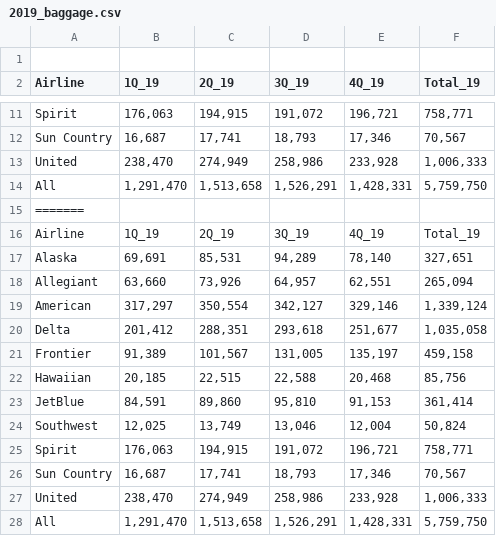
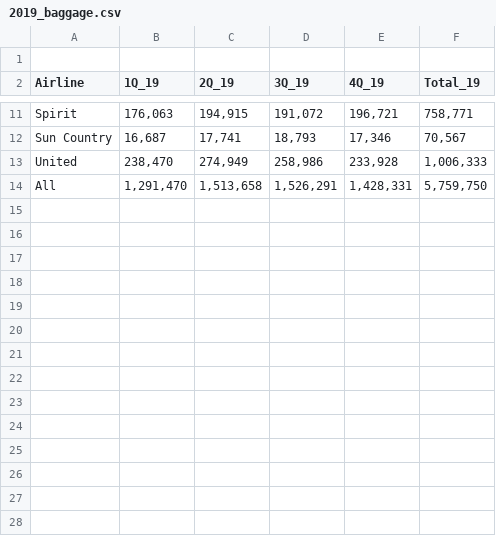
Before and after one commit to marcum531/Project1, a CSV file: baggage_csv_files/2019_baggage.csv, drawn as a sheet; only a part is shown, gaps mark what is left out.

Commit message:
Update 2019_baggage.csv

```diff
--- a/baggage_csv_files/2019_baggage.csv
+++ b/baggage_csv_files/2019_baggage.csv
@@ -14,15 +14 @@ United,"238,470","274,949","258,986","233,928","1,006,333"
 All  ,"1,291,470","1,513,658","1,526,291","1,428,331","5,759,750"
-=======
-Airline,1Q_19,2Q_19 ,3Q_19 ,4Q_19,Total_19
-Alaska,"69,691","85,531","94,289","78,140","327,651"
-Allegiant,"63,660","73,926","64,957","62,551","265,094"
-American,"317,297","350,554","342,127","329,146","1,339,124"
-Delta ,"201,412","288,351","293,618","251,677","1,035,058"
-Frontier,"91,389","101,567","131,005","135,197","459,158"
-Hawaiian,"20,185","22,515","22,588","20,468","85,756"
-JetBlue,"84,591","89,860","95,810","91,153","361,414"
-Southwest,"12,025","13,749","13,046","12,004","50,824"
-Spirit,"176,063","194,915","191,072","196,721","758,771"
-Sun Country,"16,687","17,741","18,793","17,346","70,567"
-United,"238,470","274,949","258,986","233,928","1,006,333"
-All  ,"1,291,470","1,513,658","1,526,291","1,428,331","5,759,750"
```
